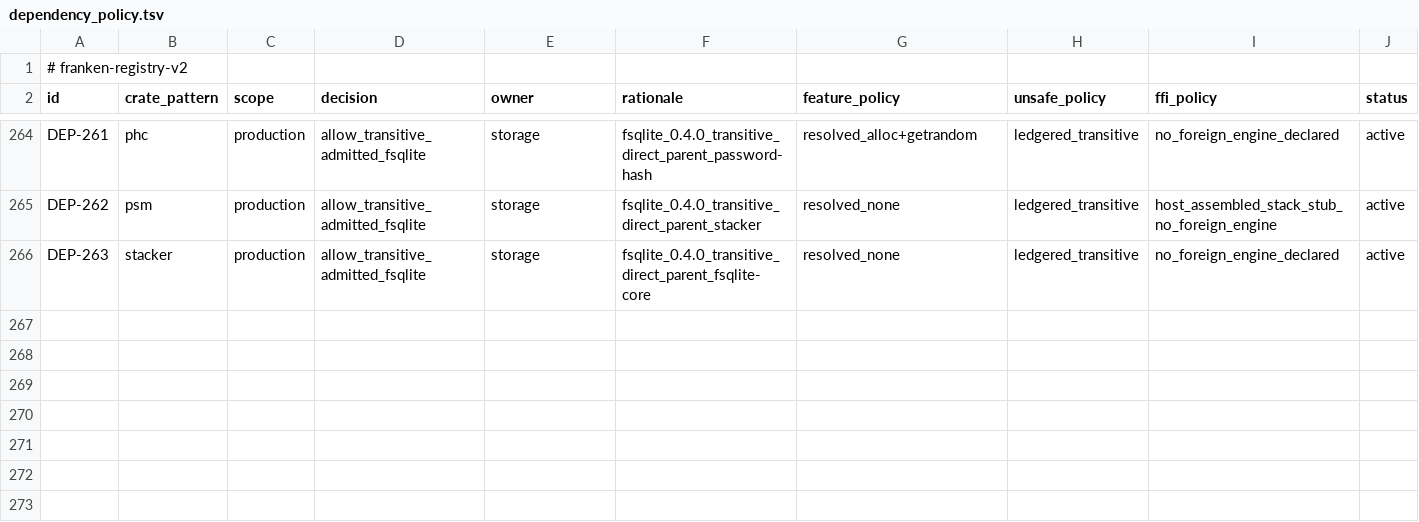
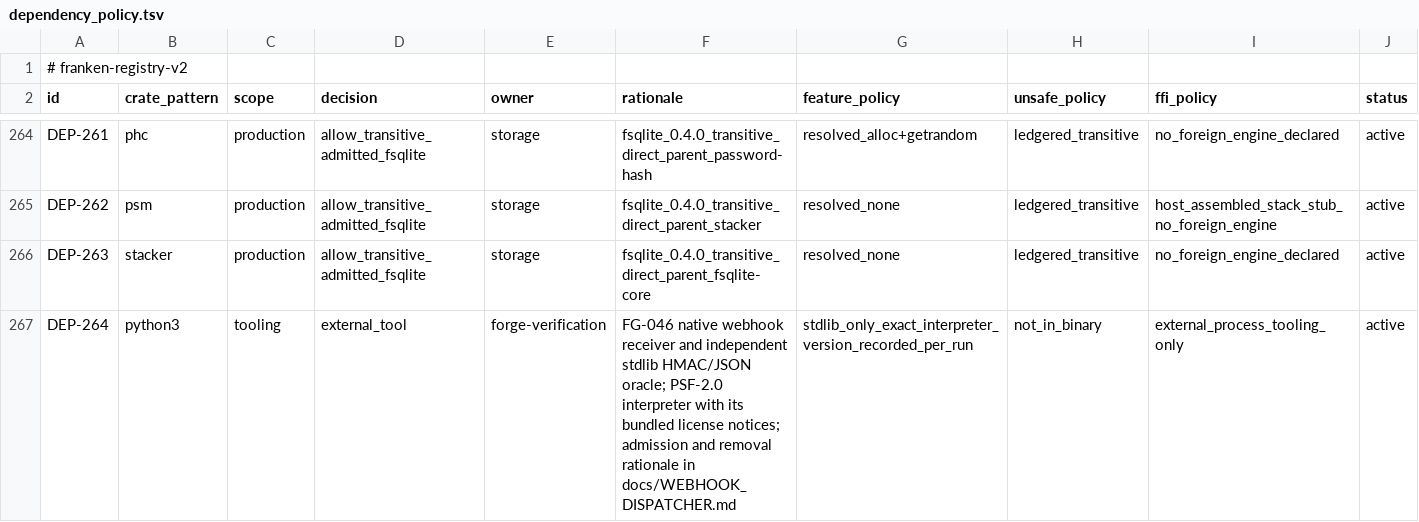
Before and after one commit to Dicklesworthstone/frankengit, a TSV file: registries/dependency_policy.tsv, drawn as a sheet; only a part is shown, gaps mark what is left out; rows hold the shown columns only; the diff names each change by its address in the sheet, - before the commit and + after, or states it on an @@ line.

Commit message:
test(webhook): admit receiver tooling and preserve HTTP diagnostics (frankengit-root-doctrine-x2mv.4.57)

```diff
--- a/registries/dependency_policy.tsv
+++ b/registries/dependency_policy.tsv
+row 267: DEP-264 | python3 | tooling | external_tool | forge-verification | FG-046 native webhook receiver and independent stdlib HMAC/JSON oracle; PSF-2.0 interpreter with its bundled license notices; admission and removal rationale in docs/WEBHOOK_DISPATCHER.md | stdlib_only_exact_interpreter_version_recorded_per_run | not_in_binary | external_process_tooling_only | active
```
Also changed, not shown: 3 other files.
